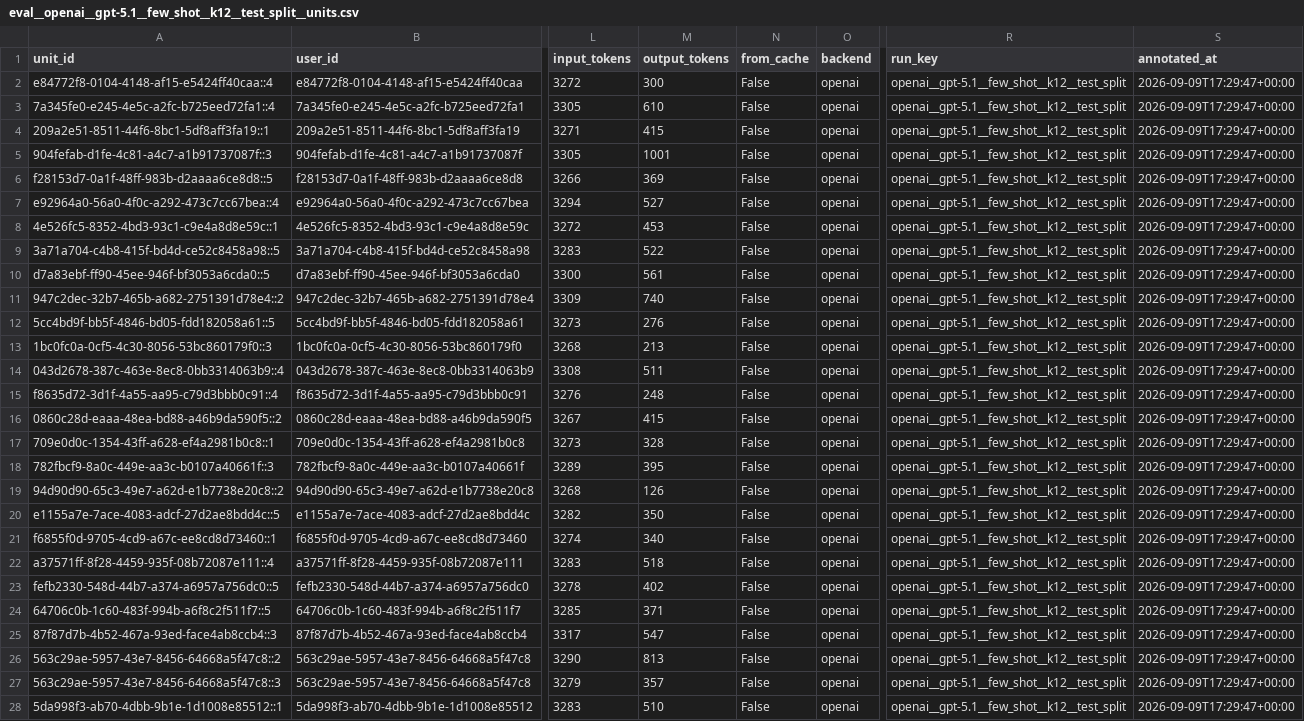
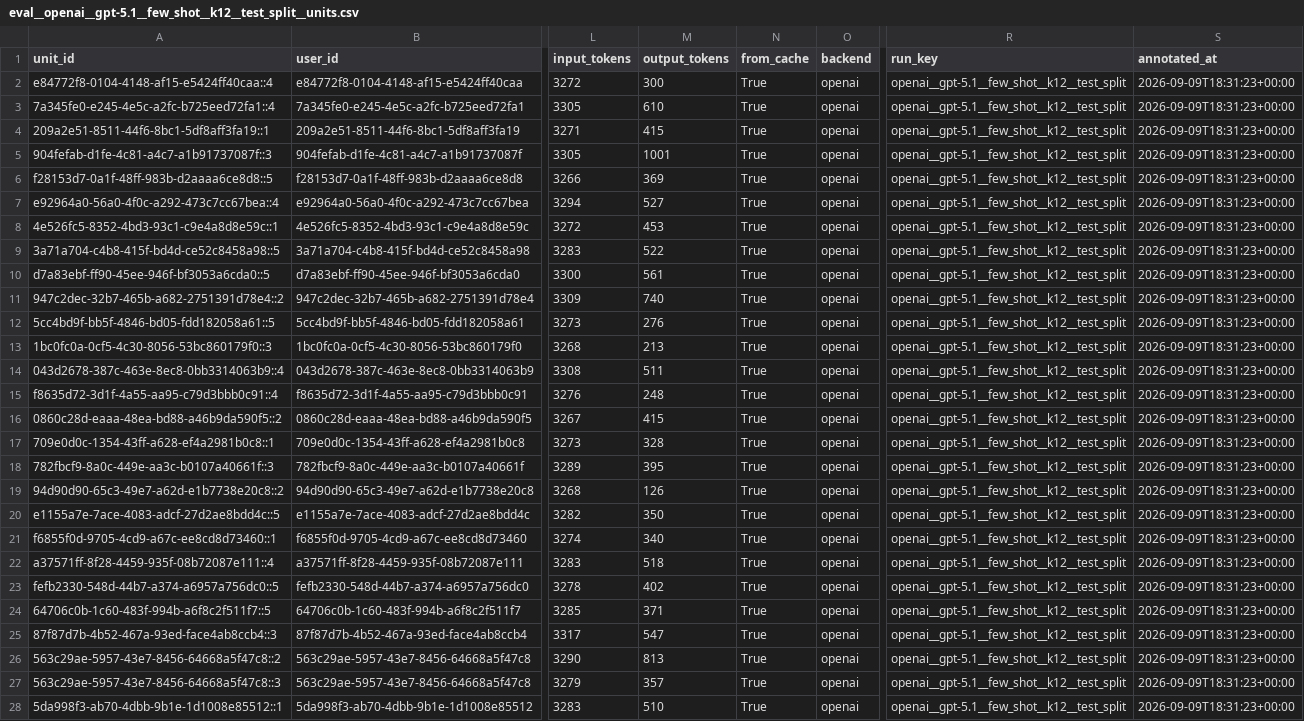
Before and after one commit to subham27-07/thematicAnnotationAI, a CSV file: outputs/eval__openai__gpt-5.1__few_shot__k12__test_split__units.csv, drawn as a sheet; only a part is shown, gaps mark what is left out; the diff covers the shown part only; the diff names each change by its address in the sheet, - before the commit and + after, or states it on an @@ line.

Commit message:
model vis

```diff
--- a/outputs/eval__openai__gpt-5.1__few_shot__k12__test_split__units.csv
+++ b/outputs/eval__openai__gpt-5.1__few_shot__k12__test_split__units.csv
-N2:N28 (from_cache): False
+N2:N28 (from_cache): True
-S2:S28 (annotated_at): 2026-09-09T17:29:47+00:00
+S2:S28 (annotated_at): 2026-09-09T18:31:23+00:00
```
Also changed, not shown: 146 edited cells elsewhere in this file, outputs/eval__openai__gpt-5.1__few_shot__k12__test_split.csv, 17 other files.
